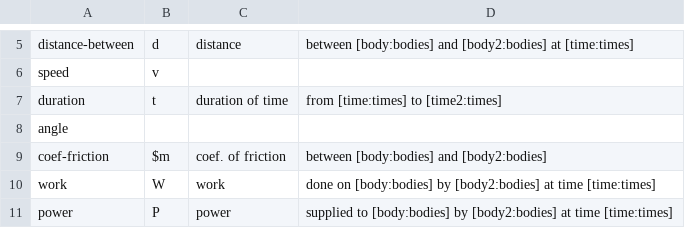
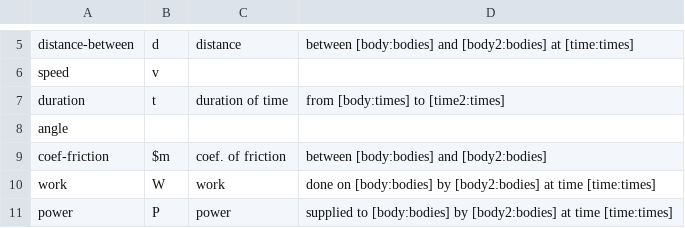
Before and after one commit to bvds/andes, a TSV file: KB/scalars.tsv, drawn as a sheet; only a part is shown, gaps mark what is left out.

Commit message:
adjustment to time dialog spec to indicate body slot is used -- needed after change to allow for bodyless dialogs.

```diff
--- a/KB/scalars.tsv
+++ b/KB/scalars.tsv
@@ -6,3 +6,3 @@ distance-between	d	distance	between [body:bodies] and [body2:bodies] at [time:ti
 speed	v		
-duration	t	duration of time	from [time:times] to [time2:times]
+duration	t	duration of time	from [body:times] to [time2:times]
 angle			
```
